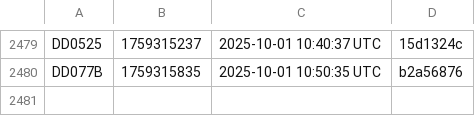
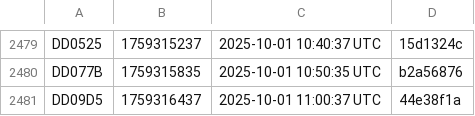
Before and after one commit to noob2git/weather, a CSV file: docs/assets/builds.csv, drawn as a sheet; only a part is shown, gaps mark what is left out.

```diff
--- a/docs/assets/builds.csv
+++ b/docs/assets/builds.csv
@@ -2480 +2480,2 @@ DD0525,1759315237,2025-10-01 10:40:37 UTC,15d1324c
 DD077B,1759315835,2025-10-01 10:50:35 UTC,b2a56876
+DD09D5,1759316437,2025-10-01 11:00:37 UTC,44e38f1a
```
Also changed, not shown: data/weather_history.csv, 2 other files.
